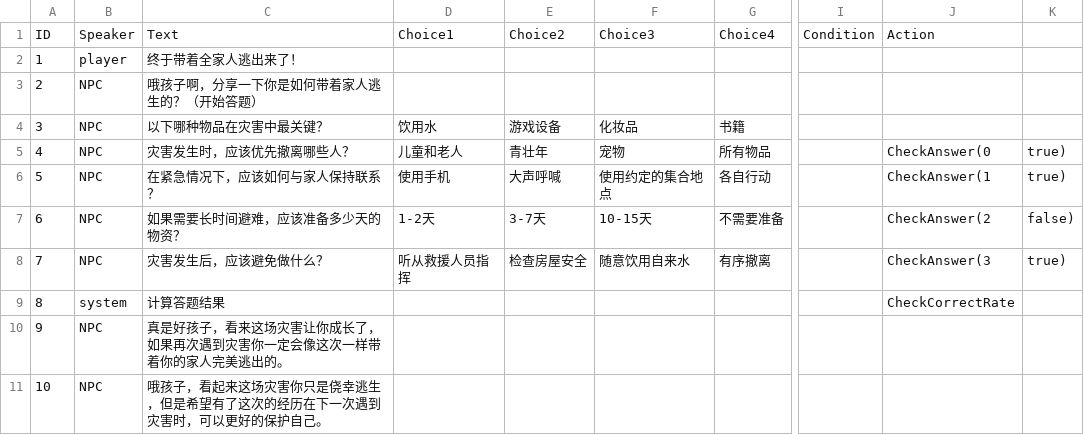
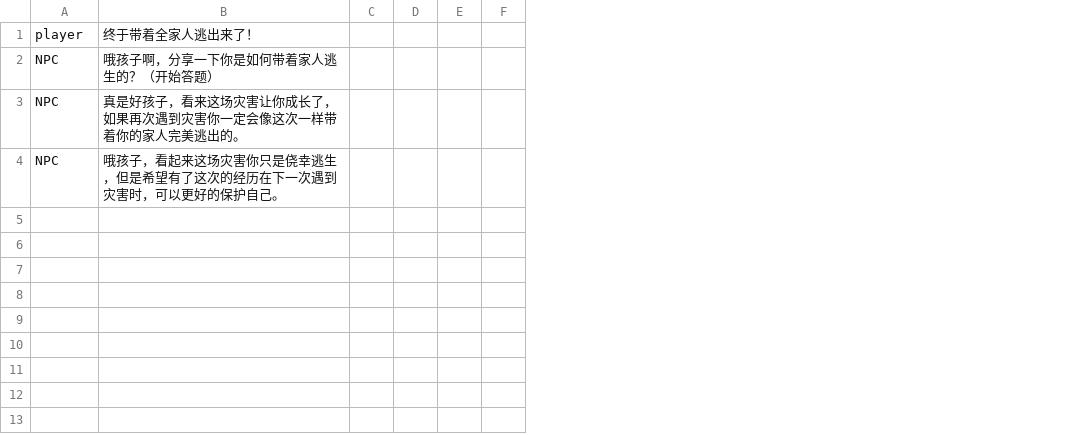
Before and after one commit to AllenLIU121/GameTeamAUV, a CSV file: Assets/Dialogue/embassy_success.csv, drawn as a sheet; only a part is shown, gaps mark what is left out; removed rows and columns are numbered as before the commit, all else as after; rows hold the shown columns only; the diff names each change by its address in the sheet, - before the commit and + after, or states it on an @@ line.

```diff
--- a/Assets/Dialogue/embassy_success.csv
+++ b/Assets/Dialogue/embassy_success.csv
-column A, rows 2-3: 1 | 2; rows 10-11: 9 | 10
-column D, empty
-column E, empty
-column F, empty
-column G, empty
+column C, empty
+column D, empty
+column E, empty
+column F, empty
-column I, empty
-column J, empty
-column K, empty
-row 1: ID | Speaker | Text | Choice1 | Choice2 | Choice3 | Choice4 | Condition | Action
-row 4: 3 | NPC | 以下哪种物品在灾害中最关键？ | 饮用水 | 游戏设备 | 化妆品 | 书籍
-row 5: 4 | NPC | 灾害发生时，应该优先撤离哪些人？ | 儿童和老人 | 青壮年 | 宠物 | 所有物品 |  | CheckAnswer(0 | true)
-row 6: 5 | NPC | 在紧急情况下，应该如何与家人保持联系？ | 使用手机 | 大声呼喊 | 使用约定的集合地点 | 各自行动 |  | CheckAnswer(1 | true)
-row 7: 6 | NPC | 如果需要长时间避难，应该准备多少天的物资？ | 1-2天 | 3-7天 | 10-15天 | 不需要准备 |  | CheckAnswer(2 | false)
-row 8: 7 | NPC | 灾害发生后，应该避免做什么？ | 听从救援人员指挥 | 检查房屋安全 | 随意饮用自来水 | 有序撤离 |  | CheckAnswer(3 | true)
-row 9: 8 | system | 计算答题结果 |  |  |  |  |  | CheckCorrectRate
```
Also changed, not shown: Assets/Dialogue/embassy_loss.csv, 4 other files.
